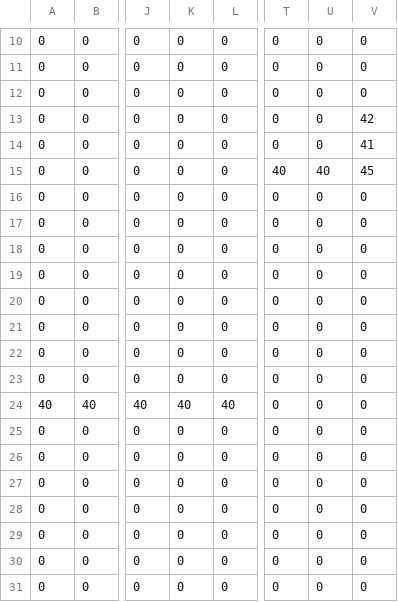
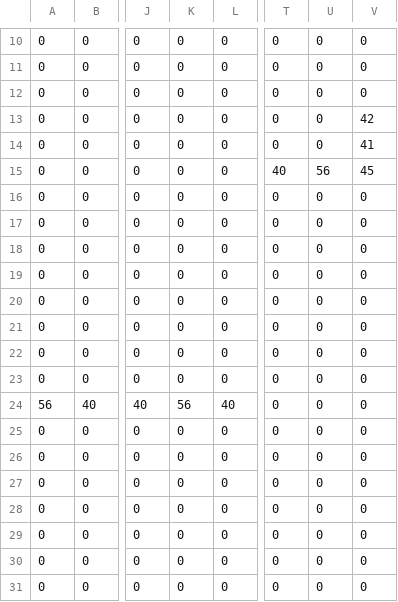
Before and after one commit to PixieCatSupreme/AnodyneSharp, a CSV file: AnodyneSharp/AnodyneSharp.Shared/Content/Maps/GO/BG2.csv, drawn as a sheet; only a part is shown, gaps mark what is left out; the diff names each change by its address in the sheet, - before the commit and + after, or states it on an @@ line.

```diff
--- a/AnodyneSharp/AnodyneSharp.Shared/Content/Maps/GO/BG2.csv
+++ b/AnodyneSharp/AnodyneSharp.Shared/Content/Maps/GO/BG2.csv
-U15: 40
+U15: 56
-A24: 40
+A24: 56
-K24: 40
+K24: 56
```
Also changed, not shown: 6 other files.
